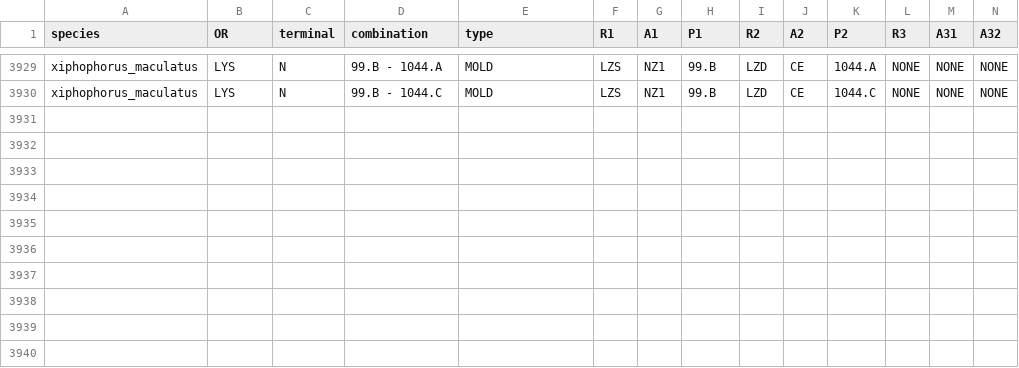
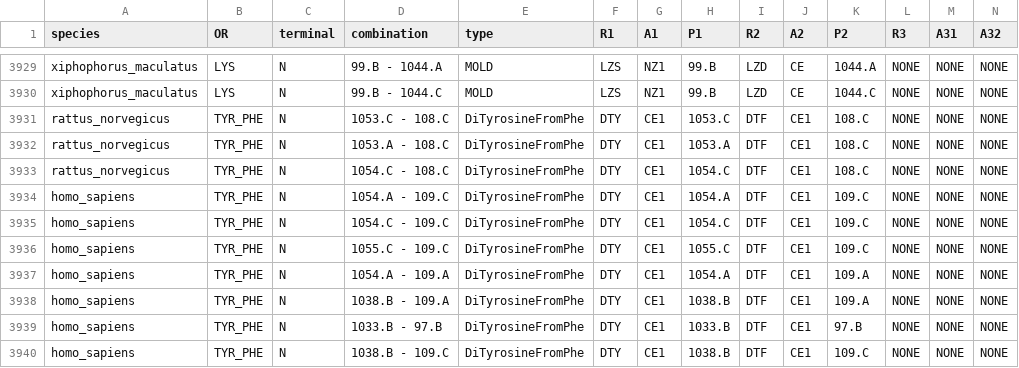
Before and after one commit to graeter-group/colbuilder, a CSV file: src/colbuilder/data/sequence/crosslinks.csv, drawn as a sheet; only a part is shown, gaps mark what is left out; rows hold the shown columns only; the diff names each change by its address in the sheet, - before the commit and + after, or states it on an @@ line.

Commit message:
add DiTyrosinefromPhe crosslink residues (DTY and DTF)

```diff
--- a/src/colbuilder/data/sequence/crosslinks.csv
+++ b/src/colbuilder/data/sequence/crosslinks.csv
+row 3931: rattus_norvegicus | TYR_PHE | N | 1053.C - 108.C | DiTyrosineFromPhe | DTY | CE1 | 1053.C | DTF | CE1 | 108.C | NONE | NONE | NONE
+row 3932: rattus_norvegicus | TYR_PHE | N | 1053.A - 108.C | DiTyrosineFromPhe | DTY | CE1 | 1053.A | DTF | CE1 | 108.C | NONE | NONE | NONE
+row 3933: rattus_norvegicus | TYR_PHE | N | 1054.C - 108.C | DiTyrosineFromPhe | DTY | CE1 | 1054.C | DTF | CE1 | 108.C | NONE | NONE | NONE
+row 3934: homo_sapiens | TYR_PHE | N | 1054.A - 109.C | DiTyrosineFromPhe | DTY | CE1 | 1054.A | DTF | CE1 | 109.C | NONE | NONE | NONE
+row 3935: homo_sapiens | TYR_PHE | N | 1054.C - 109.C | DiTyrosineFromPhe | DTY | CE1 | 1054.C | DTF | CE1 | 109.C | NONE | NONE | NONE
+row 3936: homo_sapiens | TYR_PHE | N | 1055.C - 109.C | DiTyrosineFromPhe | DTY | CE1 | 1055.C | DTF | CE1 | 109.C | NONE | NONE | NONE
+row 3937: homo_sapiens | TYR_PHE | N | 1054.A - 109.A | DiTyrosineFromPhe | DTY | CE1 | 1054.A | DTF | CE1 | 109.A | NONE | NONE | NONE
+row 3938: homo_sapiens | TYR_PHE | N | 1038.B - 109.A | DiTyrosineFromPhe | DTY | CE1 | 1038.B | DTF | CE1 | 109.A | NONE | NONE | NONE
+row 3939: homo_sapiens | TYR_PHE | N | 1033.B - 97.B | DiTyrosineFromPhe | DTY | CE1 | 1033.B | DTF | CE1 | 97.B | NONE | NONE | NONE
+row 3940: homo_sapiens | TYR_PHE | N | 1038.B - 109.C | DiTyrosineFromPhe | DTY | CE1 | 1038.B | DTF | CE1 | 109.C | NONE | NONE | NONE
```
Also changed, not shown: 13 other files.
